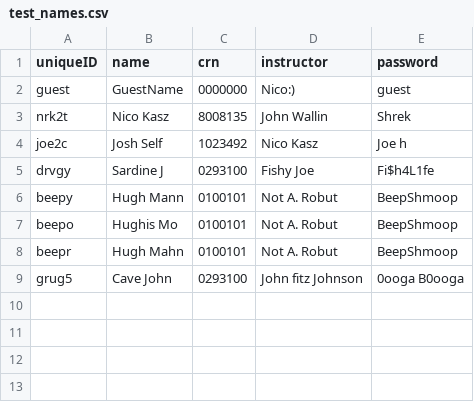
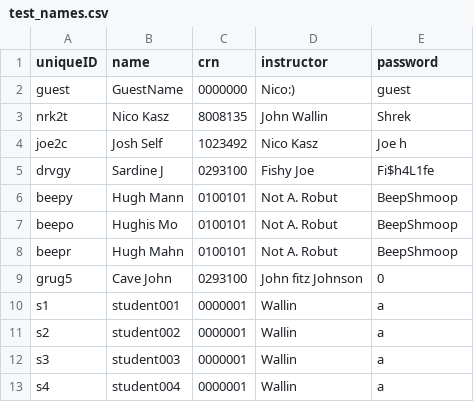
Before and after one commit to jfwallin/cyberAR, a CSV file: _Code Device/AR Labs/Assets/Resources/csv bank/test_names.csv, drawn as a sheet.

```diff
--- a/_Code Device/AR Labs/Assets/Resources/csv bank/test_names.csv
+++ b/_Code Device/AR Labs/Assets/Resources/csv bank/test_names.csv
@@ -8,2 +8,6 @@ beepo,Hughis Mo,0100101,Not A. Robut,BeepShmoop
 beepr,Hugh Mahn,0100101,Not A. Robut,BeepShmoop
-grug5,Cave John,0293100,John fitz Johnson,0ooga B0ooga
+grug5,Cave John,0293100,John fitz Johnson,0
+s1,student001,0000001,Wallin,a
+s2,student002,0000001,Wallin,a
+s3,student003,0000001,Wallin,a
+s4,student004,0000001,Wallin,a
```
Also changed, not shown: 26 other files.
